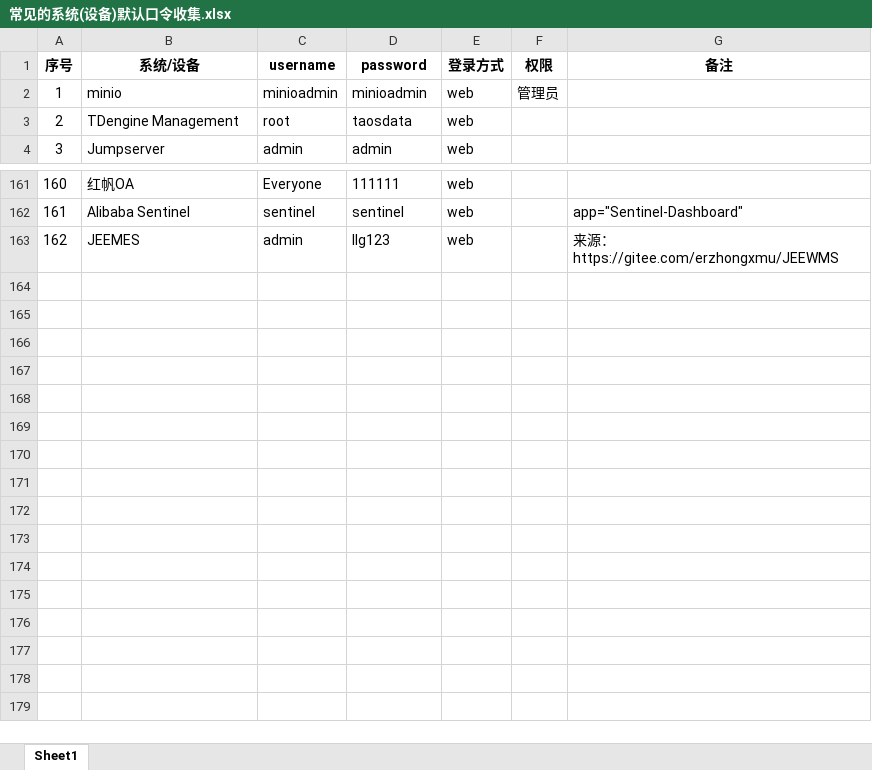
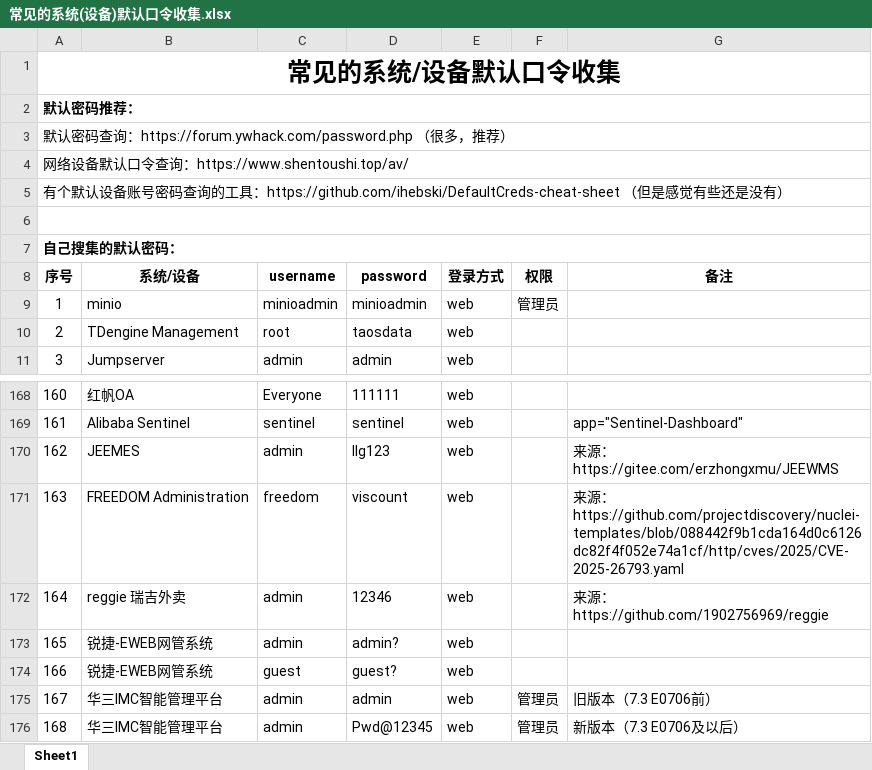
Before and after one commit to qingchenhh/dicer, an Excel workbook: 常见的系统(设备)默认口令收集.xlsx, sheet Sheet1, drawn as a sheet; only a part is shown, gaps mark what is left out; values as stored, in another font and other column widths than the file's, no borders; the diff names each change by its address in the sheet, - before the commit and + after, or states it on an @@ line.

```diff
--- a/常见的系统(设备)默认口令收集.xlsx (sheet Sheet1)
+++ b/常见的系统(设备)默认口令收集.xlsx (sheet Sheet1)
+row 1: 常见的系统/设备默认口令收集
+row 2: 默认密码推荐：
+row 3: 默认密码查询：https://forum.ywhack.com/password.php （很多，推荐）
+row 4: 网络设备默认口令查询：https://www.shentoushi.top/av/
+row 5: 有个默认设备账号密码查询的工具：https://github.com/ihebski/DefaultCreds-cheat-sheet （但是感觉有些还是没有）
+row 6: (empty)
+row 7: 自己搜集的默认密码：
+row 171: 163 | FREEDOM Administration | freedom | viscount | web |  | 来源：https://github.com/projectdiscovery/nuclei-templates/blob/088442f9b1cda164d0c6126dc82f4f052e74a1cf/http/cves/2025/CVE-2025-26793.yaml
+row 172: 164 | reggie 瑞吉外卖 | admin | 12346 | web |  | 来源：https://github.com/1902756969/reggie
+row 173: 165 | 锐捷-EWEB网管系统 | admin | admin? | web
+row 174: 166 | 锐捷-EWEB网管系统 | guest | guest? | web
+row 175: 167 | 华三IMC智能管理平台 | admin | admin | web | 管理员 | 旧版本（7.3 E0706前）
+row 176: 168 | 华三IMC智能管理平台 | admin | Pwd@12345 | web | 管理员 | 新版本（7.3 E0706及以后）‌
```
Also changed, not shown: 1 other file.
